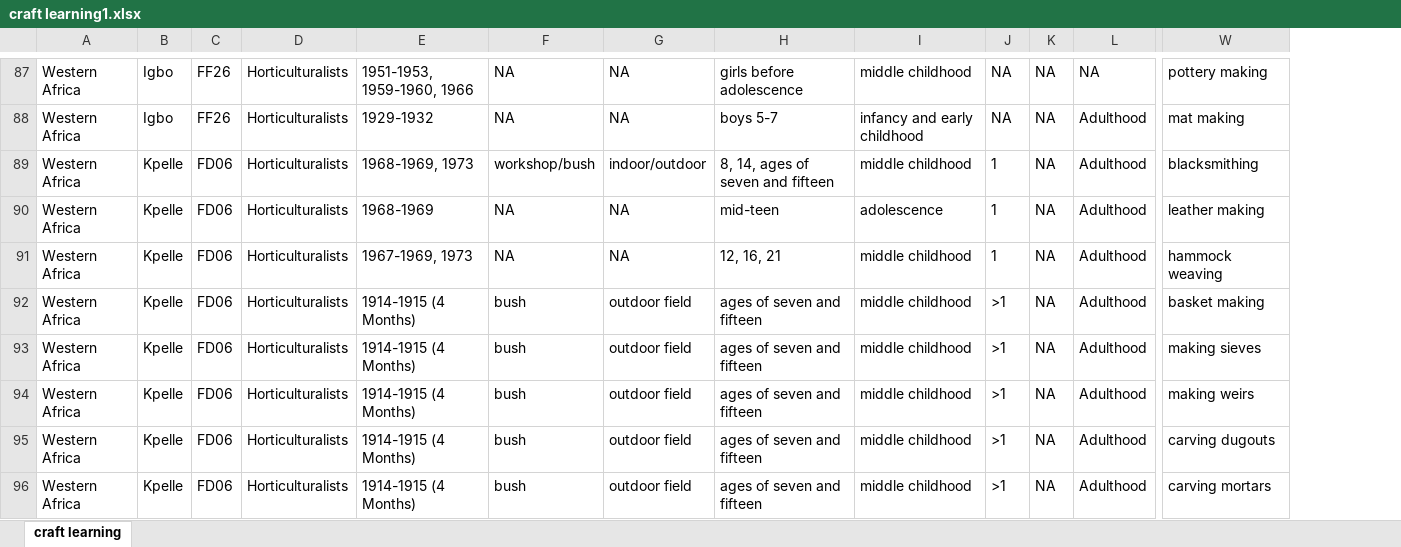
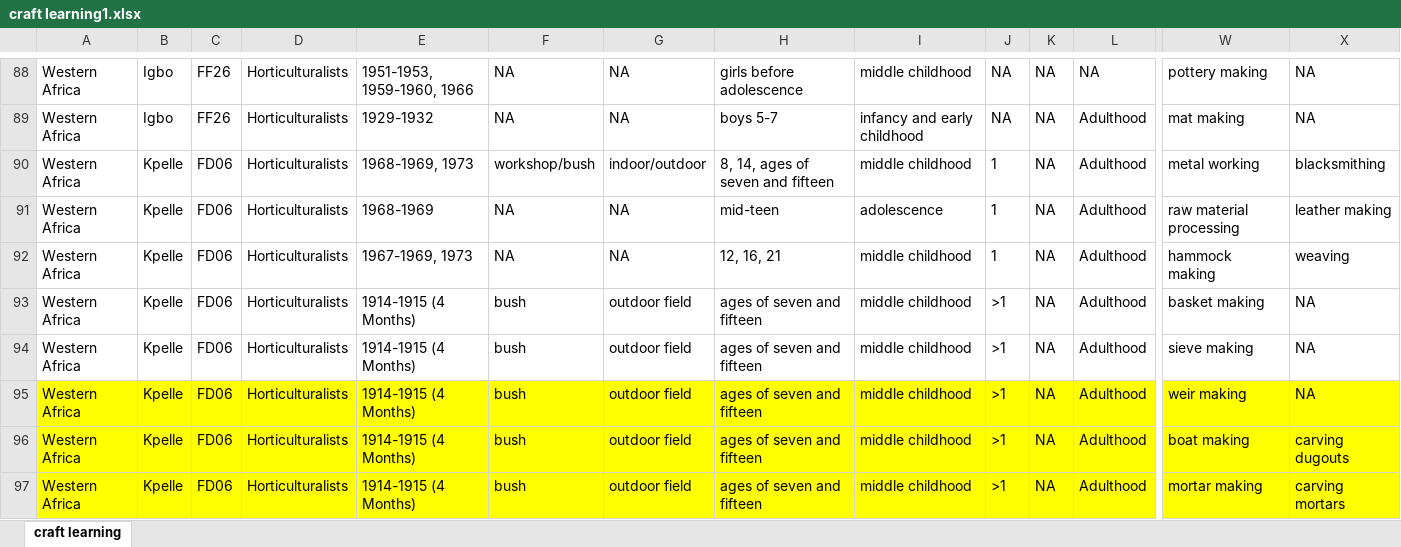
Before and after one commit to Raylc/HRAF-2022, an Excel workbook: Data/craft learning1.xlsx, sheet craft learning, drawn as a sheet; only a part is shown, gaps mark what is left out; values as stored, in another font and other column widths than the file's, no borders; addresses are those after the commit; the diff covers the shown part only; the diff names each change by its address in the sheet, - before the commit and + after, or states it on an @@ line.

```diff
--- a/Data/craft learning1.xlsx (sheet craft learning)
+++ b/Data/craft learning1.xlsx (sheet craft learning)
+column X, rows 88-97: NA | NA | blacksmithing | leather making | weaving | NA | NA | NA | carving dugouts | carving mortars
-W90: blacksmithing
+W90: metal working
-W91: leather making
+W91: raw material processing
-W92: hammock weaving
+W92: hammock making
-W94: making sieves
+W94: sieve making
-A95:W97 fill: none
+A95:W97 fill: #FFFF00
-W95: making weirs
+W95: weir making
-W96: carving dugouts
+W96: boat making
-W97: carving mortars
+W97: mortar making
```
Also changed, not shown: 2 added rows, 87 edited cells and cell formats elsewhere in this sheet, 11 other files.
